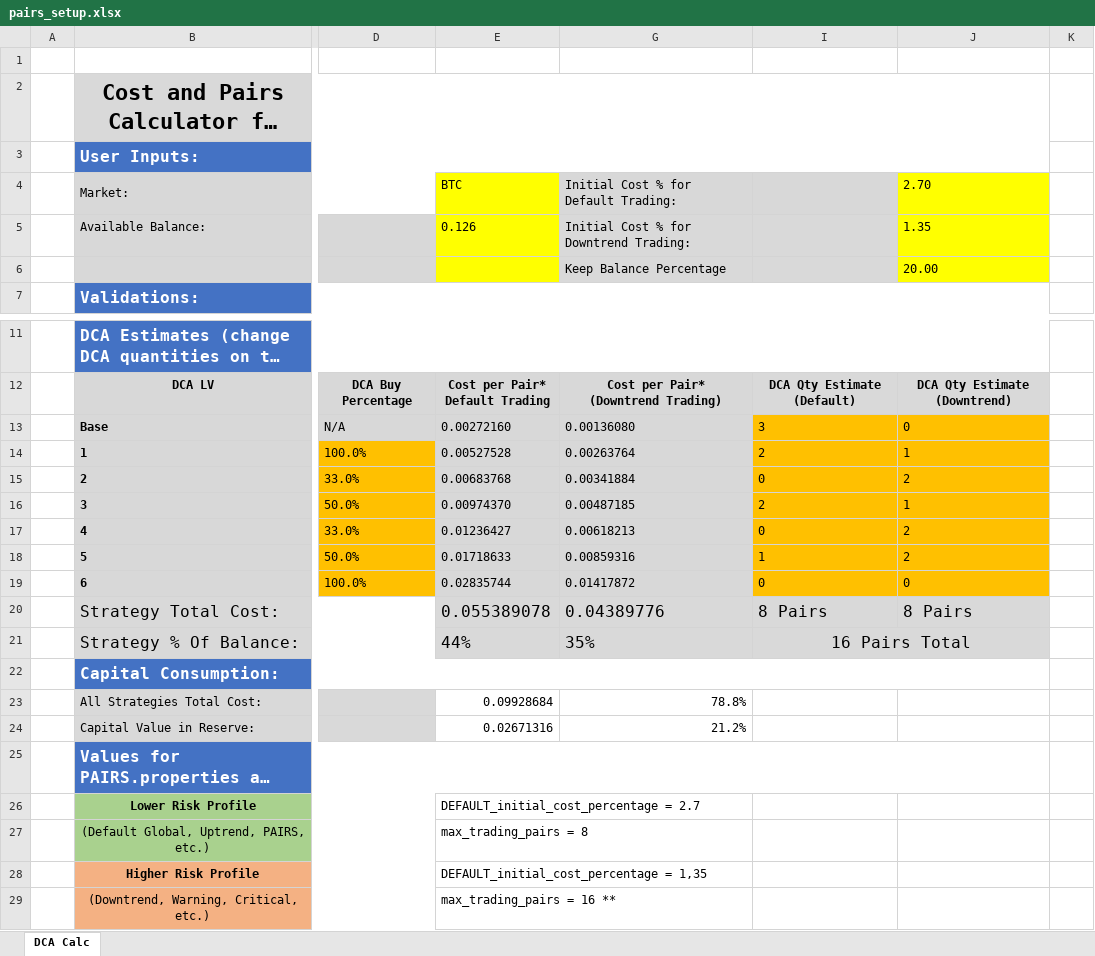
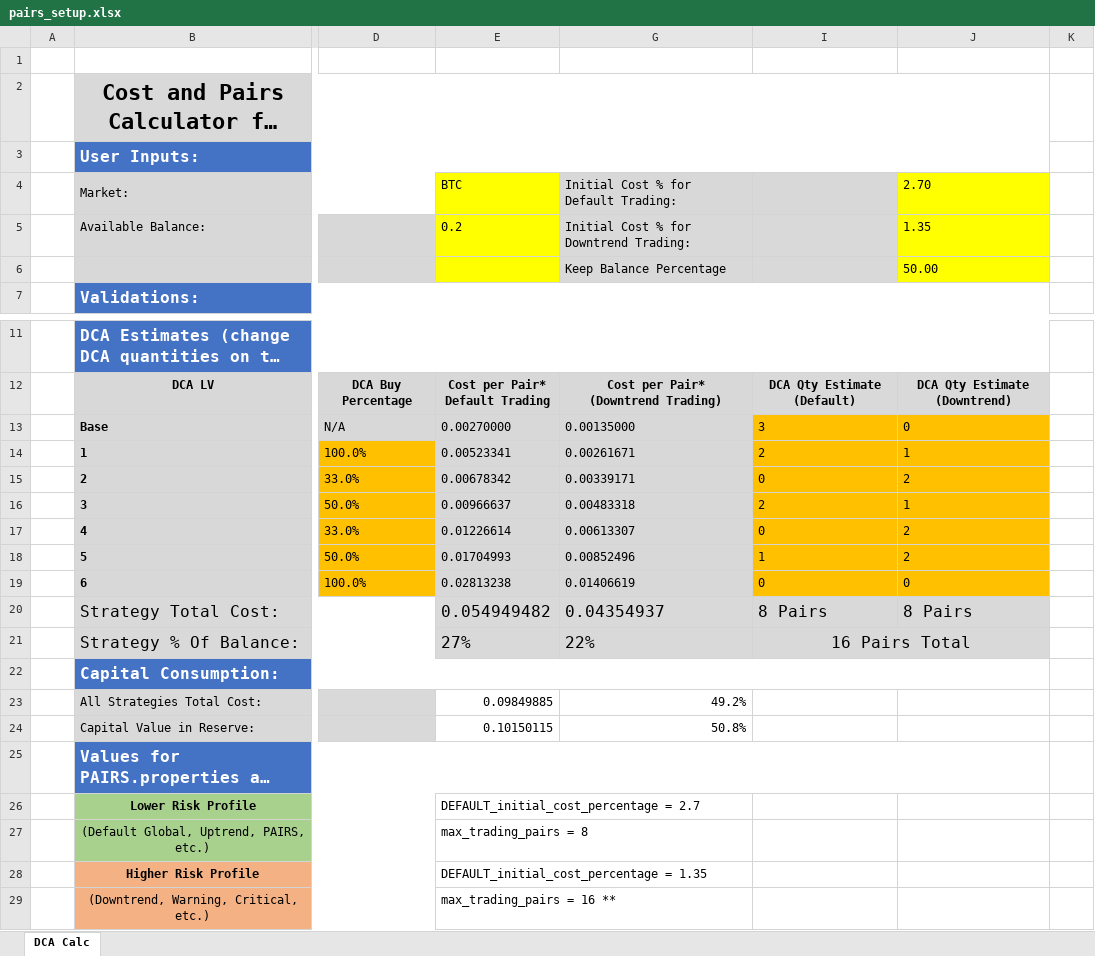
Before and after one commit to But4ler/Profit-Trailer-Settings, an Excel workbook: the-north-star/3.0.0/pairs_setup.xlsx, sheet DCA Calc, drawn as a sheet; only a part is shown, gaps mark what is left out; long unchanged cells end in …; values as stored, in another font and other column widths than the file's, no borders; conditional formats not drawn; the diff names each change by its address in the sheet, - before the commit and + after, or states it on an @@ line.

```diff
--- a/the-north-star/3.0.0/pairs_setup.xlsx (sheet DCA Calc)
+++ b/the-north-star/3.0.0/pairs_setup.xlsx (sheet DCA Calc)
-E5: 0.126
+E5: 0.2
-J6: 20.00
+J6: 50.00
-E13: 0.00272160
+E13: 0.00270000
-G13: 0.00136080
+G13: 0.00135000
-E14: 0.00527528
+E14: 0.00523341
-G14: 0.00263764
+G14: 0.00261671
-E15: 0.00683768
+E15: 0.00678342
-G15: 0.00341884
+G15: 0.00339171
-E16: 0.00974370
+E16: 0.00966637
-G16: 0.00487185
+G16: 0.00483318
-E17: 0.01236427
+E17: 0.01226614
-G17: 0.00618213
+G17: 0.00613307
-E18: 0.01718633
+E18: 0.01704993
-G18: 0.00859316
+G18: 0.00852496
-E19: 0.02835744
+E19: 0.02813238
-G19: 0.01417872
+G19: 0.01406619
-E20: 0.055389078
+E20: 0.054949482
-G20: 0.04389776
+G20: 0.04354937
-E21: 44%
+E21: 27%
-G21: 35%
+G21: 22%
-E23: 0.09928684
+E23: 0.09849885
-G23: 78.8%
+G23: 49.2%
-E24: 0.02671316
+E24: 0.10150115
-G24: 21.2%
+G24: 50.8%
-E28: DEFAULT_initial_cost_percentage = 1,35
+E28: DEFAULT_initial_cost_percentage = 1.35
```
Also changed, not shown: hidden cells, 17 other files.
